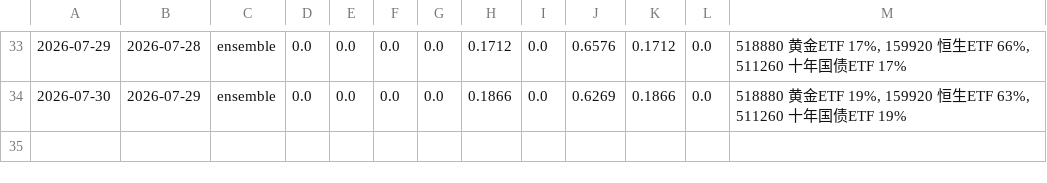
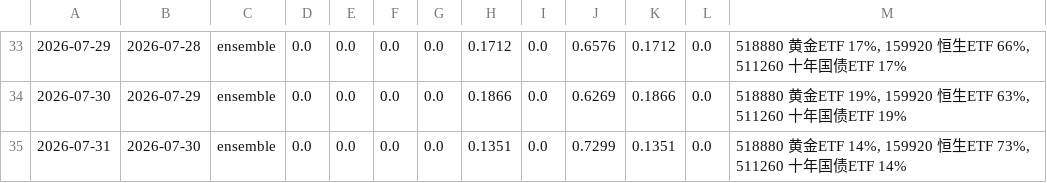
Before and after one commit to AbacusFlow/quant, a CSV file: output/signal_log.csv, drawn as a sheet; only a part is shown, gaps mark what is left out; the diff names each change by its address in the sheet, - before the commit and + after, or states it on an @@ line.

```diff
--- a/output/signal_log.csv
+++ b/output/signal_log.csv
+row 35: 2026-07-31 | 2026-07-30 | ensemble | 0.0 | 0.0 | 0.0 | 0.0 | 0.1351 | 0.0 | 0.7299 | 0.1351 | 0.0 | 518880 黄金ETF 14%, 159920 恒生ETF 73%, 511260 十年国债ETF 14%
```
Also changed, not shown: output/executions.csv.
